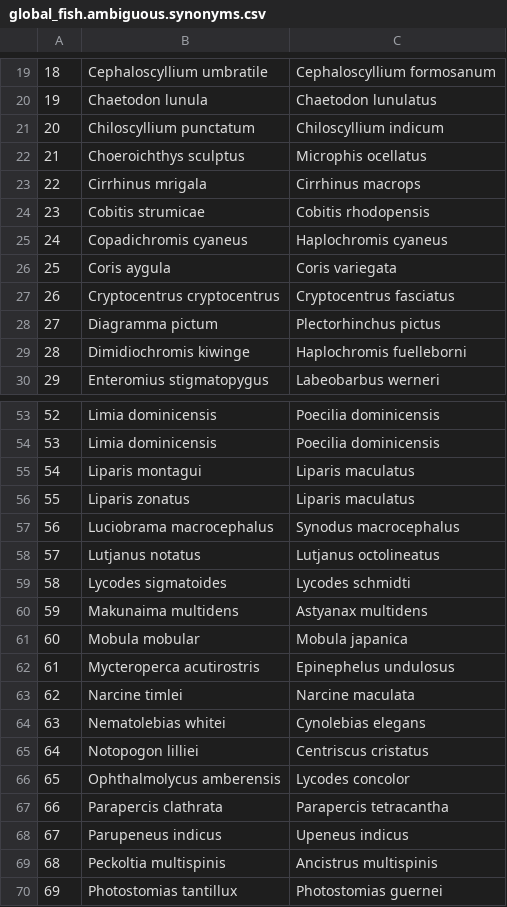
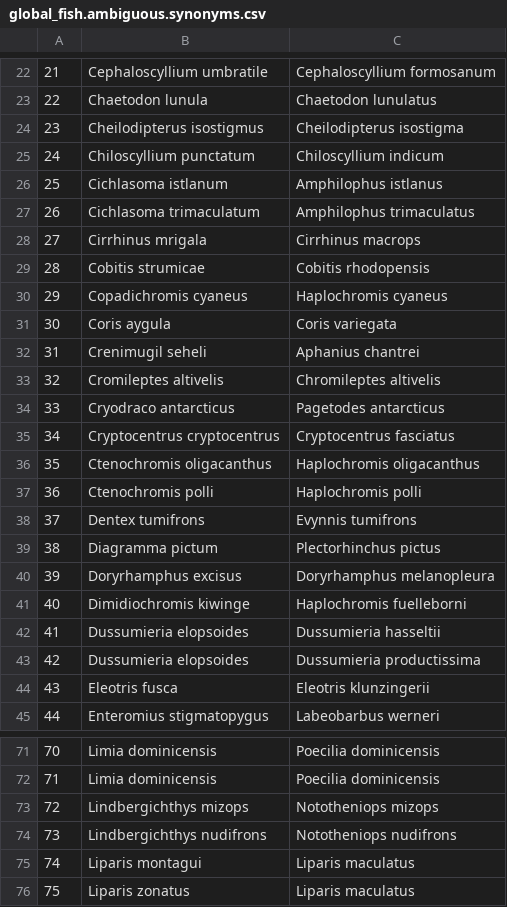
Before and after one commit to GlobalArchiveManual/annotation-schema, a CSV file: output/CheckEM/global_fish.ambiguous.synonyms.csv, drawn as a sheet; only a part is shown, gaps mark what is left out; the shorter side is filled out with more unchanged rows; removed rows and columns are numbered as before the commit, all else as after; the diff covers the shown part only; the diff names each change by its address in the sheet, - before the commit and + after, or states it on an @@ line.

```diff
--- a/output/CheckEM/global_fish.ambiguous.synonyms.csv
+++ b/output/CheckEM/global_fish.ambiguous.synonyms.csv
@@ column A renumbered between rows 11 and 133 @@
+row 24: 23 | Cheilodipterus isostigmus | Cheilodipterus isostigma
-row 22: 21 | Choeroichthys sculptus | Microphis ocellatus
+row 26: 25 | Cichlasoma istlanum | Amphilophus istlanus
+row 27: 26 | Cichlasoma trimaculatum | Amphilophus trimaculatus
+row 32: 31 | Crenimugil seheli | Aphanius chantrei
+row 33: 32 | Cromileptes altivelis | Chromileptes altivelis
+row 34: 33 | Cryodraco antarcticus | Pagetodes antarcticus
+row 36: 35 | Ctenochromis oligacanthus | Haplochromis oligacanthus
+row 37: 36 | Ctenochromis polli | Haplochromis polli
+row 38: 37 | Dentex tumifrons | Evynnis tumifrons
+row 40: 39 | Doryrhamphus excisus | Doryrhamphus melanopleura
+row 42: 41 | Dussumieria elopsoides | Dussumieria hasseltii
+row 43: 42 | Dussumieria elopsoides | Dussumieria productissima
+row 44: 43 | Eleotris fusca | Eleotris klunzingerii
+row 73: 72 | Lindbergichthys mizops | Nototheniops mizops
+row 74: 73 | Lindbergichthys nudifrons | Nototheniops nudifrons
```
Also changed, not shown: 31 added rows and 2 removed rows elsewhere in this file, 22 other files.
